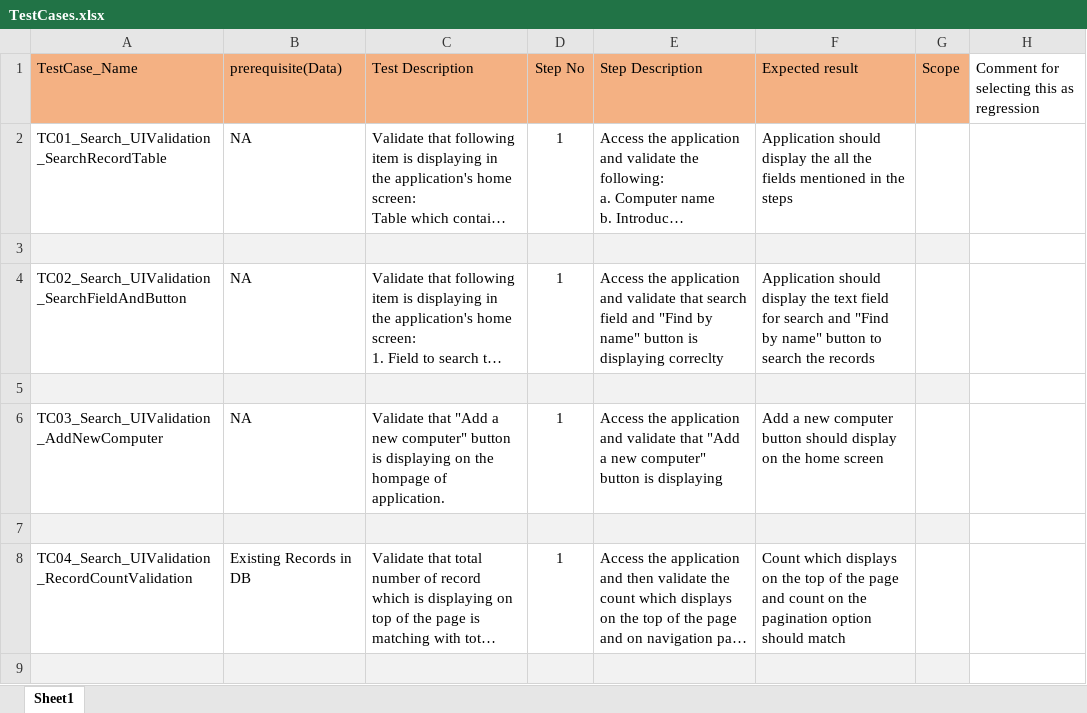
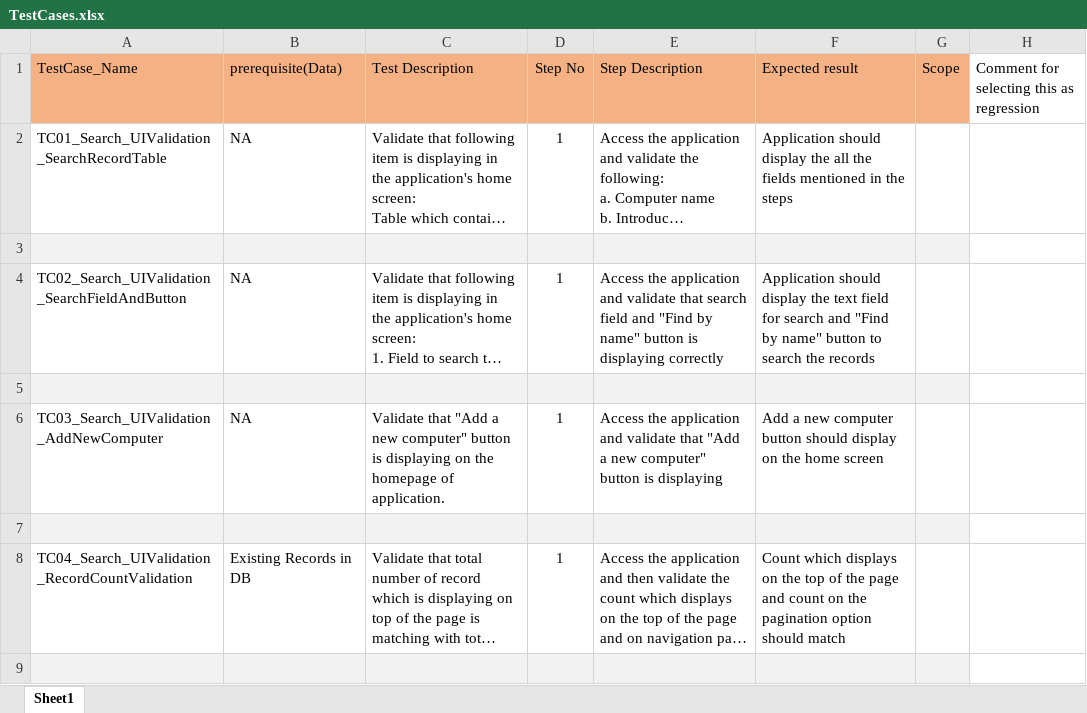
Before and after one commit to rampayasi/backbase_Assignment, an Excel workbook: TestCases.xlsx, sheet Sheet1, drawn as a sheet; only a part is shown; long unchanged cells end in …; values as stored, in another font and other column widths than the file's, no borders; the diff covers the shown part only; the diff names each change by its address in the sheet, - before the commit and + after, or states it on an @@ line.

Commit message:
Add files via upload

```diff
--- a/TestCases.xlsx (sheet Sheet1)
+++ b/TestCases.xlsx (sheet Sheet1)
-E4 (Step Description): …is displaying correclty
+E4 (Step Description): …is displaying correctly
-C6 (Test Description): …on the hompage of application.
+C6 (Test Description): …on the homepage of application.
```
Also changed, not shown: 5 edited cells elsewhere in this sheet.
